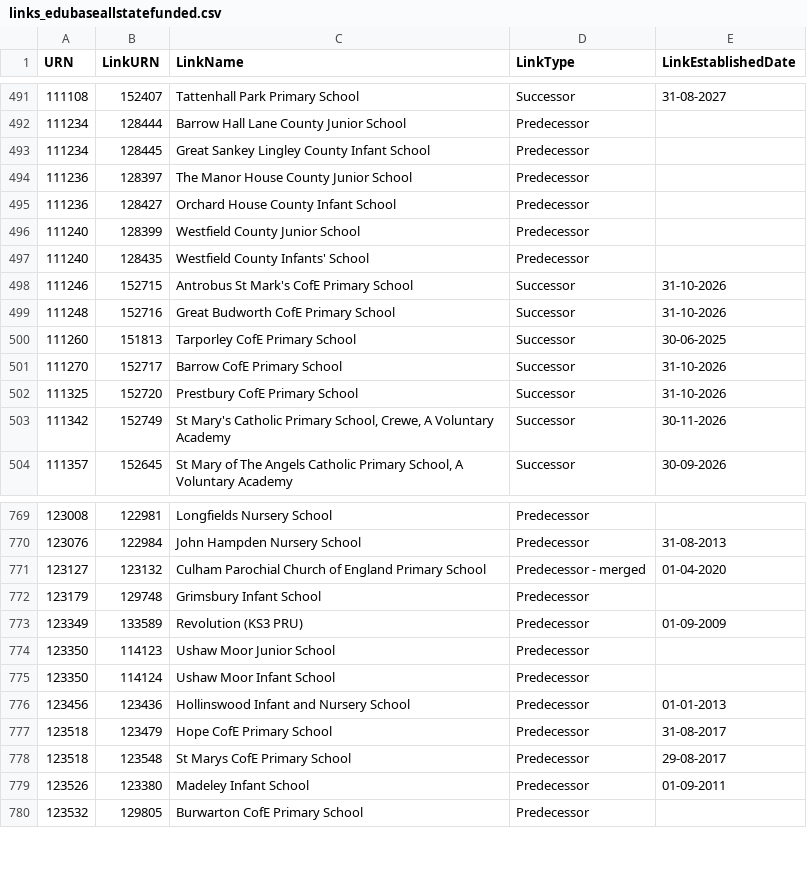
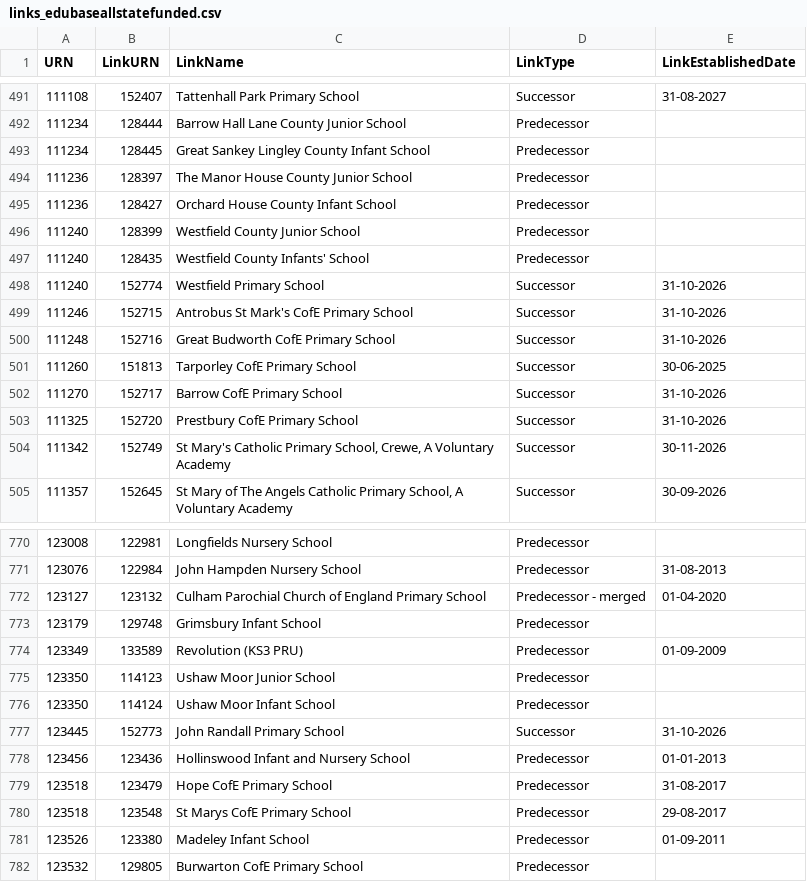
Before and after one commit to aircury/public-uk-education-data, a CSV file: edubase/state-funded/links_edubaseallstatefunded.csv, drawn as a sheet; only a part is shown, gaps mark what is left out.

Commit message:
[Cron] Updated Edubase

```diff
--- a/edubase/state-funded/links_edubaseallstatefunded.csv
+++ b/edubase/state-funded/links_edubaseallstatefunded.csv
@@ -497,2 +497,3 @@
 111240,128435,"Westfield County Infants' School","Predecessor",""
+111240,152774,"Westfield Primary School","Successor","31-10-2026"
 111246,152715,"Antrobus St Mark's CofE Primary School","Successor","31-10-2026"
@@ -775,2 +776,3 @@
 123350,114124,"Ushaw Moor Infant School","Predecessor",""
+123445,152773,"John Randall Primary School","Successor","31-10-2026"
 123456,123436,"Hollinswood Infant and Nursery School","Predecessor","01-01-2013"
```
Also changed, not shown: 4 other files.
